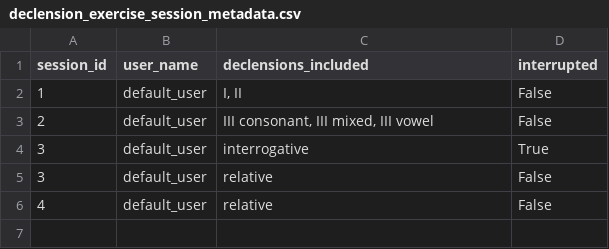
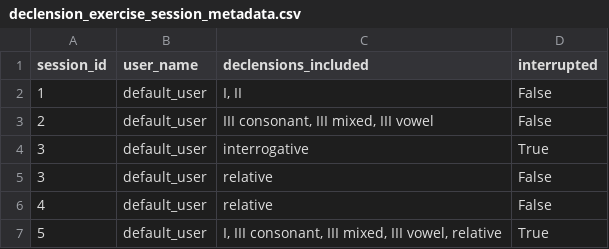
Before and after one commit to PawFran/lang-learning, a CSV file: vocabulary/db/declension_exercise_session_metadata.csv, drawn as a sheet; the diff names each change by its address in the sheet, - before the commit and + after, or states it on an @@ line.

```diff
--- a/vocabulary/db/declension_exercise_session_metadata.csv
+++ b/vocabulary/db/declension_exercise_session_metadata.csv
+row 7: 5 | default_user | I, III consonant, III mixed, III vowel, relative | True
```
Also changed, not shown: 1 other file.
